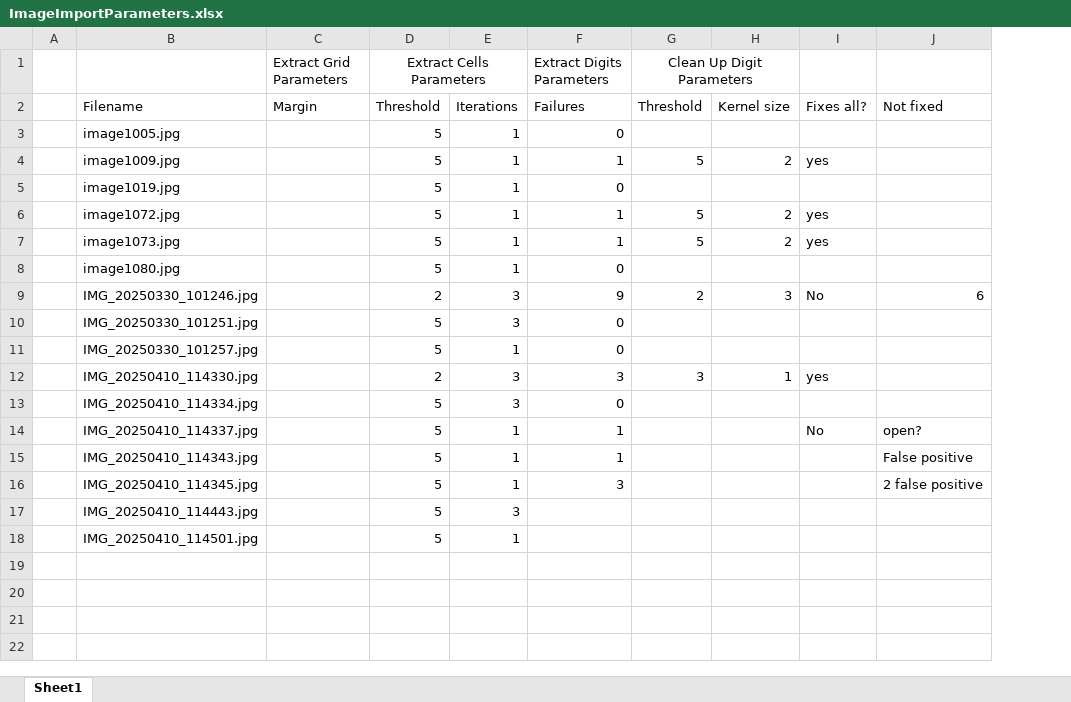
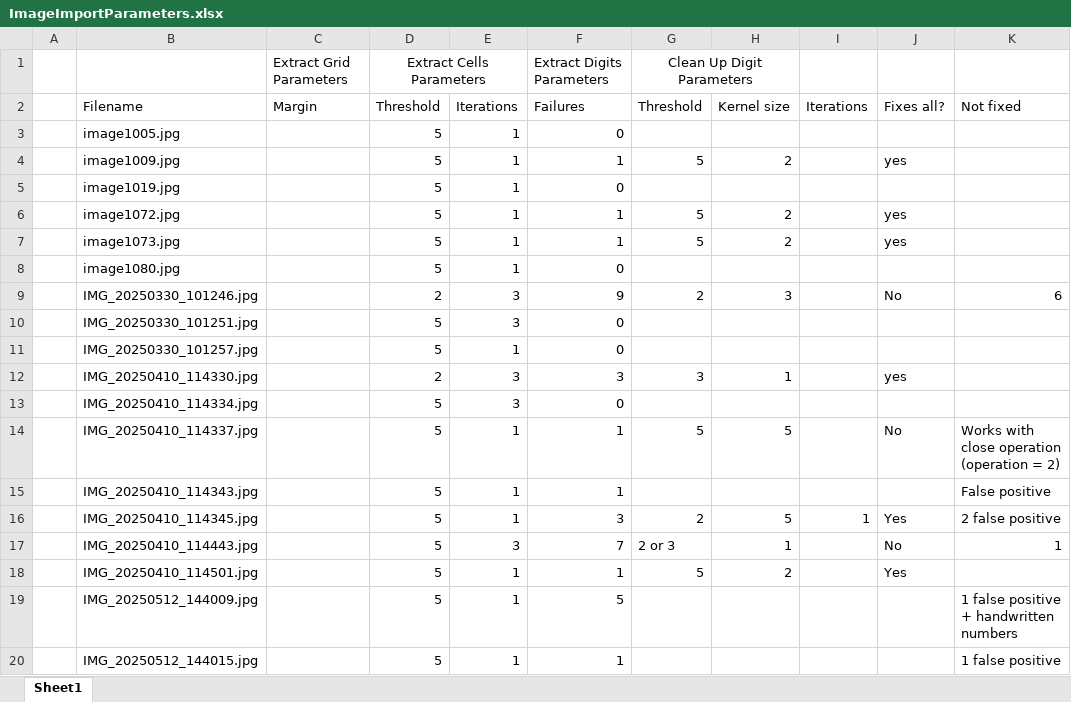
Before and after one commit to lycilph/SudokuSolver, an Excel workbook: Documentation/ImageImportParameters.xlsx, sheet Sheet1, drawn as a sheet; values as stored, in another font and other column widths than the file's, no borders; addresses are those after the commit; the diff names each change by its address in the sheet, - before the commit and + after, or states it on an @@ line.

Commit message:
Updated spreadsheet

```diff
--- a/Documentation/ImageImportParameters.xlsx (sheet Sheet1)
+++ b/Documentation/ImageImportParameters.xlsx (sheet Sheet1)
+column I (Iterations), row 16: 1
-G14 (Threshold): (empty)
+G14 (Threshold): 5
-H14 (Kernel size): (empty)
+H14 (Kernel size): 5
-K14 (Not fixed): open?
+K14 (Not fixed): Works with close operation (operation = 2)
-G16 (Threshold): (empty)
+G16 (Threshold): 2
-H16 (Kernel size): (empty)
+H16 (Kernel size): 5
-J16 (Fixes all?): (empty)
+J16 (Fixes all?): Yes
-F17 (Failures): (empty)
+F17 (Failures): 7
-G17 (Threshold): (empty)
+G17 (Threshold): 2 or 3
-H17 (Kernel size): (empty)
+H17 (Kernel size): 1
-J17 (Fixes all?): (empty)
+J17 (Fixes all?): No
-K17 (Not fixed): (empty)
+K17 (Not fixed): 1
-F18 (Failures): (empty)
+F18 (Failures): 1
-G18 (Threshold): (empty)
+G18 (Threshold): 5
-H18 (Kernel size): (empty)
+H18 (Kernel size): 2
-J18 (Fixes all?): (empty)
+J18 (Fixes all?): Yes
+row 19:  | IMG_20250512_144009.jpg |  | 5 | 1 | 5 |  |  |  |  | 1 false positive + handwritten numbers
+row 20:  | IMG_20250512_144015.jpg |  | 5 | 1 | 1 |  |  |  |  | 1 false positive
```
